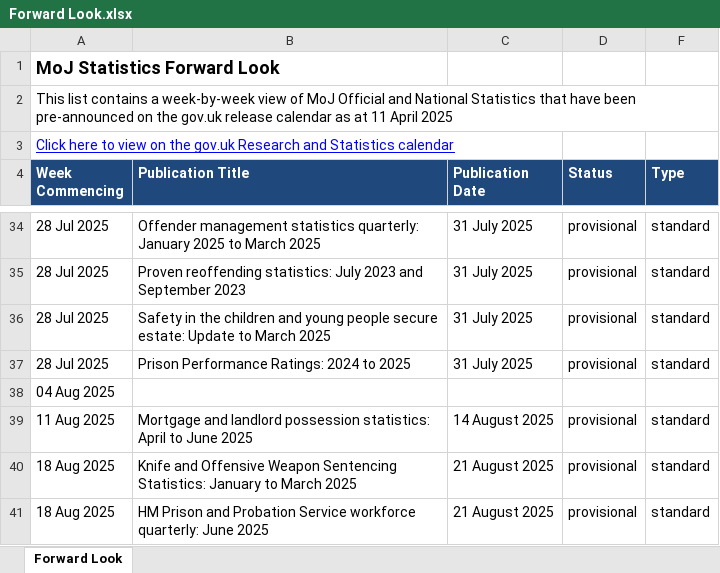
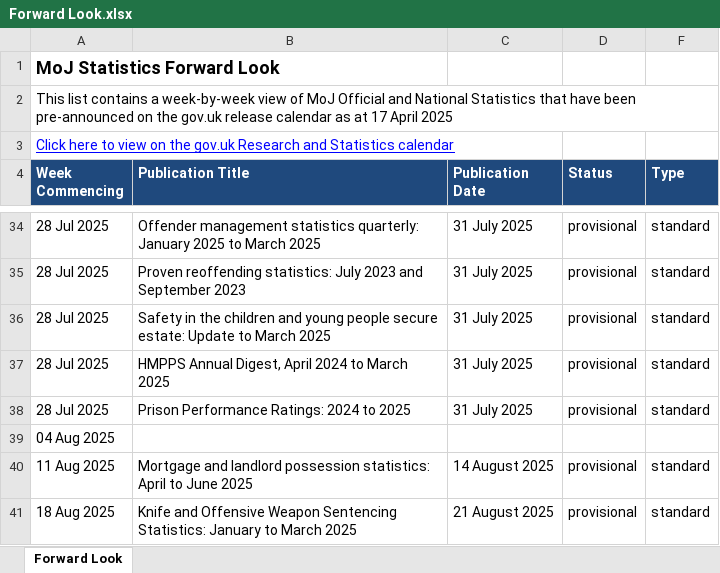
Before and after one commit to moj-analytical-services/stats-forward-look, an Excel workbook: Forward Look/Forward Look.xlsx, sheet Forward Look, drawn as a sheet; only a part is shown, gaps mark what is left out; the shorter side is filled out with more unchanged rows; values as stored, in another font and other column widths than the file's, no borders; conditional formats not drawn; the diff names each change by its address in the sheet, - before the commit and + after, or states it on an @@ line.

Commit message:
weekly forward look stats update 17.04.25

```diff
--- a/Forward Look/Forward Look.xlsx (sheet Forward Look)
+++ b/Forward Look/Forward Look.xlsx (sheet Forward Look)
-A2 (Week Commencing): …as at 11 April 2025
+A2 (Week Commencing): …as at 17 April 2025
+row 37: 28 Jul 2025 | HMPPS Annual Digest, April 2024 to March 2025 | 31 July 2025 | provisional | standard
```
Also changed, not shown: hidden cells.
